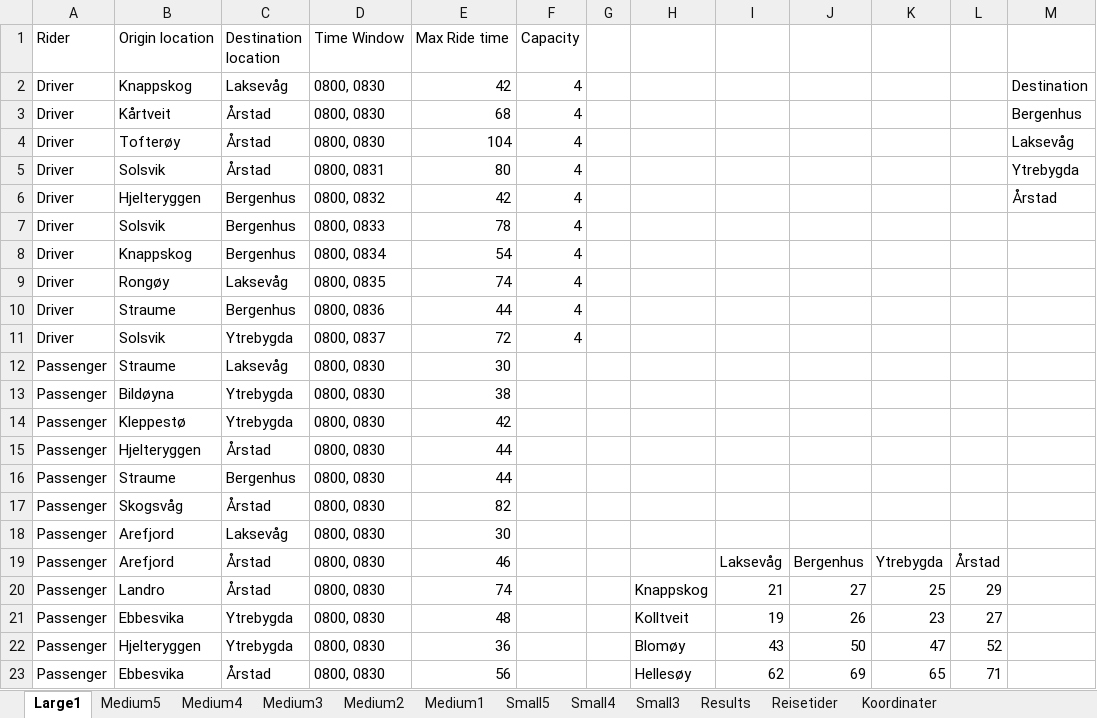
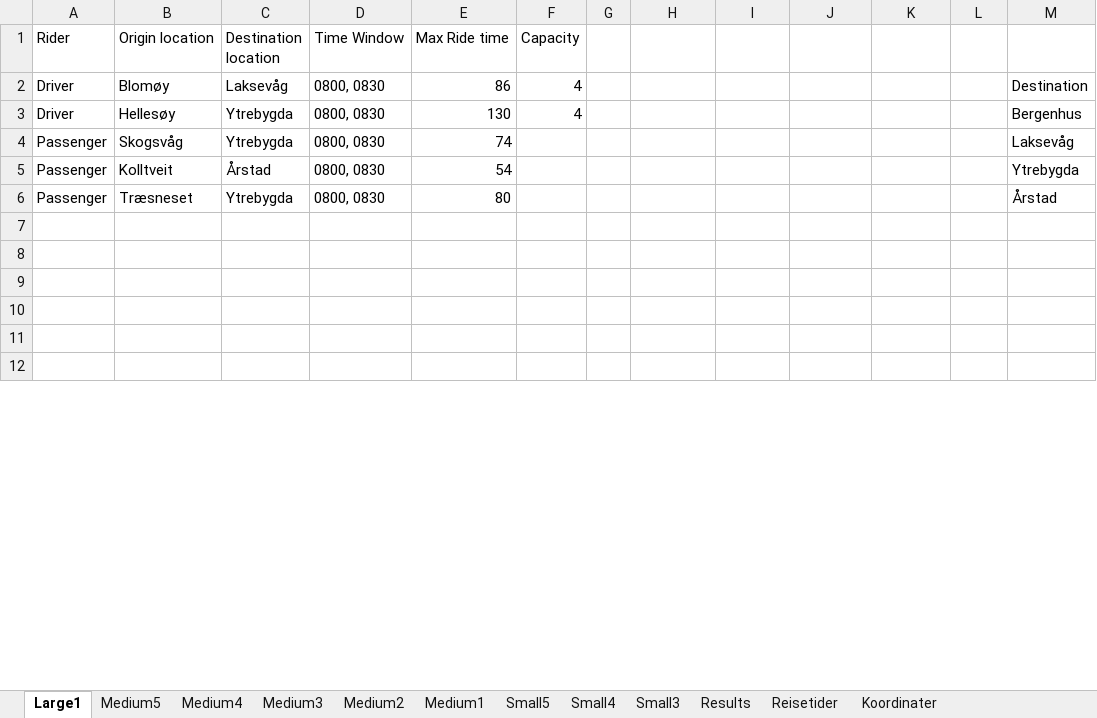
Before and after one commit to tonyyang1998/master2023, an Excel workbook: test_instance.xlsx, sheet Large1, drawn as a sheet; only a part is shown; values as stored, in another font and other column widths than the file's, no cell formats; removed rows and columns are numbered as before the commit, all else as after; the diff covers the shown part only; the diff names each change by its address in the sheet, - before the commit and + after, or states it on an @@ line.

```diff
--- a/test_instance.xlsx (sheet Large1)
+++ b/test_instance.xlsx (sheet Large1)
-B2 (Origin location): Knappskog
+B2 (Origin location): Blomøy
-E2 (Max Ride time): 42
+E2 (Max Ride time): 86
-B3 (Origin location): Kårtveit
+B3 (Origin location): Hellesøy
-C3 (Destination location): Årstad
+C3 (Destination location): Ytrebygda
-E3 (Max Ride time): 68
+E3 (Max Ride time): 130
-row 4: Driver | Tofterøy | Årstad | 0800, 0830 | 104 | 4 |  |  |  |  |  |  | Laksevåg
-row 5: Driver | Solsvik | Årstad | 0800, 0831 | 80 | 4 |  |  |  |  |  |  | Ytrebygda
-row 6: Driver | Hjelteryggen | Bergenhus | 0800, 0832 | 42 | 4 |  |  |  |  |  |  | Årstad
-row 7: Driver | Solsvik | Bergenhus | 0800, 0833 | 78 | 4
-row 8: Driver | Knappskog | Bergenhus | 0800, 0834 | 54 | 4
-row 9: Driver | Rongøy | Laksevåg | 0800, 0835 | 74 | 4
-row 10: Driver | Straume | Bergenhus | 0800, 0836 | 44 | 4
-row 11: Driver | Solsvik | Ytrebygda | 0800, 0837 | 72 | 4
-row 12: Passenger | Straume | Laksevåg | 0800, 0830 | 30
-row 13: Passenger | Bildøyna | Ytrebygda | 0800, 0830 | 38
-B4 (Origin location): Kleppestø
+B4 (Origin location): Skogsvåg
-E4 (Max Ride time): 42
+E4 (Max Ride time): 74
-M4: (empty)
+M4: Laksevåg
-B5 (Origin location): Hjelteryggen
+B5 (Origin location): Kolltveit
-E5 (Max Ride time): 44
+E5 (Max Ride time): 54
-M5: (empty)
+M5: Ytrebygda
-row 16: Passenger | Straume | Bergenhus | 0800, 0830 | 44
-B6 (Origin location): Skogsvåg
+B6 (Origin location): Træsneset
-C6 (Destination location): Årstad
+C6 (Destination location): Ytrebygda
-E6 (Max Ride time): 82
+E6 (Max Ride time): 80
-M6: (empty)
+M6: Årstad
-row 7: Passenger | Arefjord | Laksevåg | 0800, 0830 | 30
+row 7: (empty)
-row 8: Passenger | Arefjord | Årstad | 0800, 0830 | 46 |  |  |  | Laksevåg | Bergenhus | Ytrebygda | Årstad
+row 8: (empty)
-row 9: Passenger | Landro | Årstad | 0800, 0830 | 74 |  |  | Knappskog | 21 | 27 | 25 | 29
+row 9: (empty)
-row 10: Passenger | Ebbesvika | Ytrebygda | 0800, 0830 | 48 |  |  | Kolltveit | 19 | 26 | 23 | 27
+row 10: (empty)
-row 11: Passenger | Hjelteryggen | Ytrebygda | 0800, 0830 | 36 |  |  | Blomøy | 43 | 50 | 47 | 52
+row 11: (empty)
-row 12: Passenger | Ebbesvika | Årstad | 0800, 0830 | 56 |  |  | Hellesøy | 62 | 69 | 65 | 71
+row 12: (empty)
```
Also changed, not shown: 16 added rows, 5 removed rows and 61 edited cells elsewhere in this sheet, sheet Medium5, sheet Medium3, sheet Medium4, sheet Medium1, sheet Small5, sheet Medium2, 2 more sheets, cell formats, formulas that keep their value, 3 other files.
